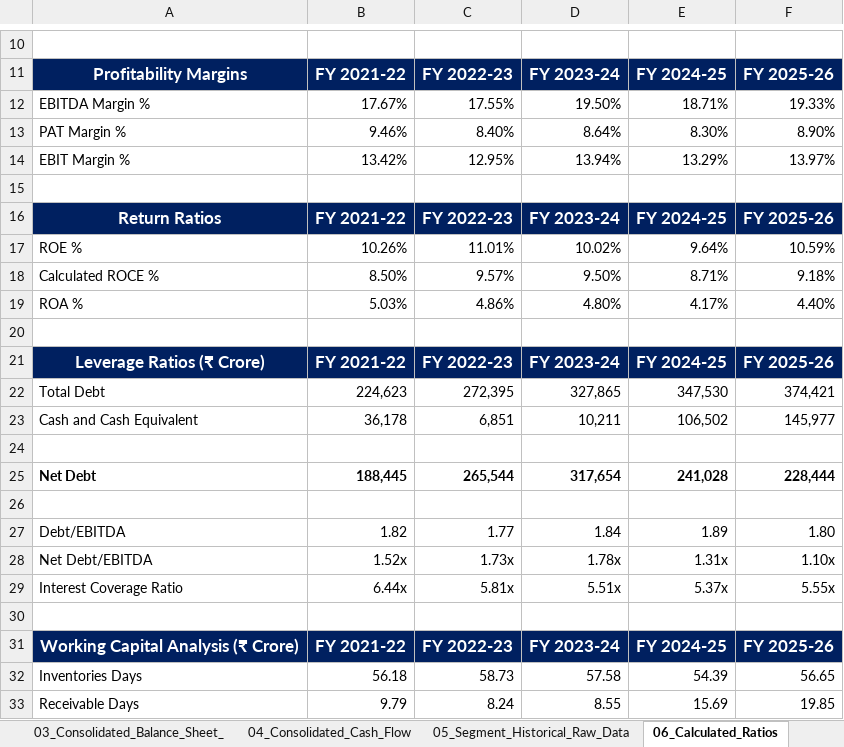
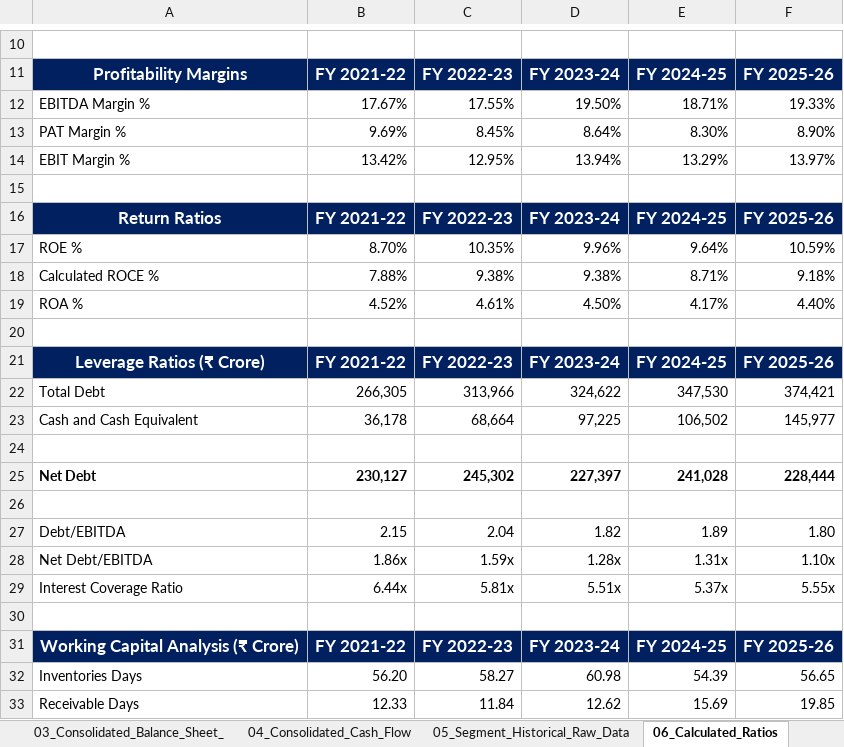
Before and after one commit to rs-ramansingh/Reliance-Industries-DCF-SOTP-Valuation, an Excel workbook: Reliance_DCF_SOTP_Valuation_Model.xlsx, sheet 06_Calculated_Ratios, drawn as a sheet; only a part is shown, gaps mark what is left out; values as stored, in another font and other column widths than the file's, no borders; the diff covers the shown part only; the diff names each change by its address in the sheet, - before the commit and + after, or states it on an @@ line.

```diff
--- a/Reliance_DCF_SOTP_Valuation_Model.xlsx (sheet 06_Calculated_Ratios)
+++ b/Reliance_DCF_SOTP_Valuation_Model.xlsx (sheet 06_Calculated_Ratios)
-B13: 9.46%
+B13: 9.69%
-C13: 8.40%
+C13: 8.45%
-B17: 10.26%
+B17: 8.70%
-C17: 11.01%
+C17: 10.35%
-D17: 10.02%
+D17: 9.96%
-B18: 8.50%
+B18: 7.88%
-C18: 9.57%
+C18: 9.38%
-D18: 9.50%
+D18: 9.38%
-B19: 5.03%
+B19: 4.52%
-C19: 4.86%
+C19: 4.61%
-D19: 4.80%
+D19: 4.50%
-B22: 224,623
+B22: 266,305
-C22: 272,395
+C22: 313,966
-D22: 327,865
+D22: 324,622
-C23: 6,851
+C23: 68,664
-D23: 10,211
+D23: 97,225
-B25: 188,445
+B25: 230,127
-C25: 265,544
+C25: 245,302
-D25: 317,654
+D25: 227,397
-B27: 1.82
+B27: 2.15
-C27: 1.77
+C27: 2.04
-D27: 1.84
+D27: 1.82
-B28: 1.52x
+B28: 1.86x
-C28: 1.73x
+C28: 1.59x
-D28: 1.78x
+D28: 1.28x
-B32: 56.18
+B32: 56.20
-C32: 58.73
+C32: 58.27
-D32: 57.58
+D32: 60.98
-B33: 9.79
+B33: 12.33
-C33: 8.24
+C33: 11.84
-D33: 8.55
+D33: 12.62
```
Also changed, not shown: 41 edited cells elsewhere in this sheet, sheet 08_Three_Statement_Projections, sheet 14_Key_Metrics_Dashboard, sheet 16_Relative_Valuation, sheet 07_Forecast_assumptions, sheet 03_Consolidated_Balance_Sheet_, sheet 15_DCF_Sensitivity_Analysis, 11 more sheets, formulas that keep their value, charts or pictures, 12 other files.
